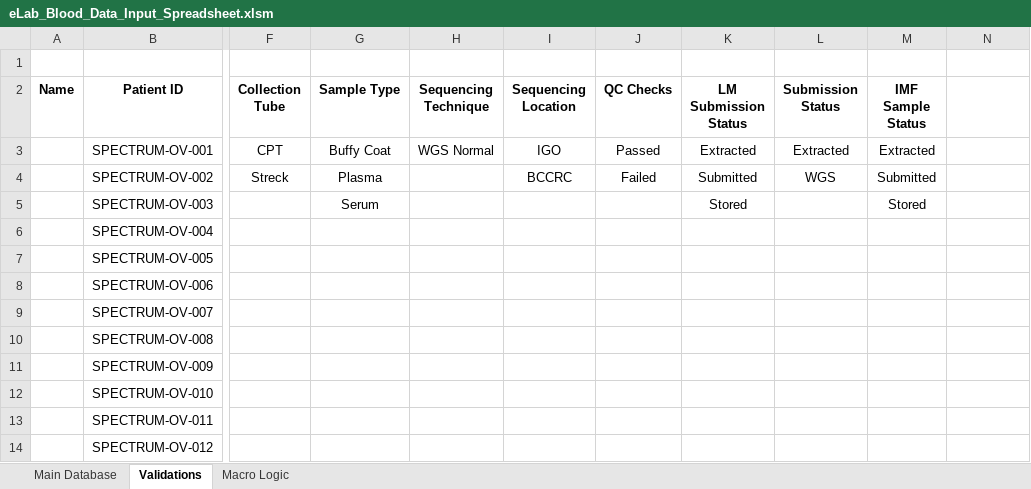
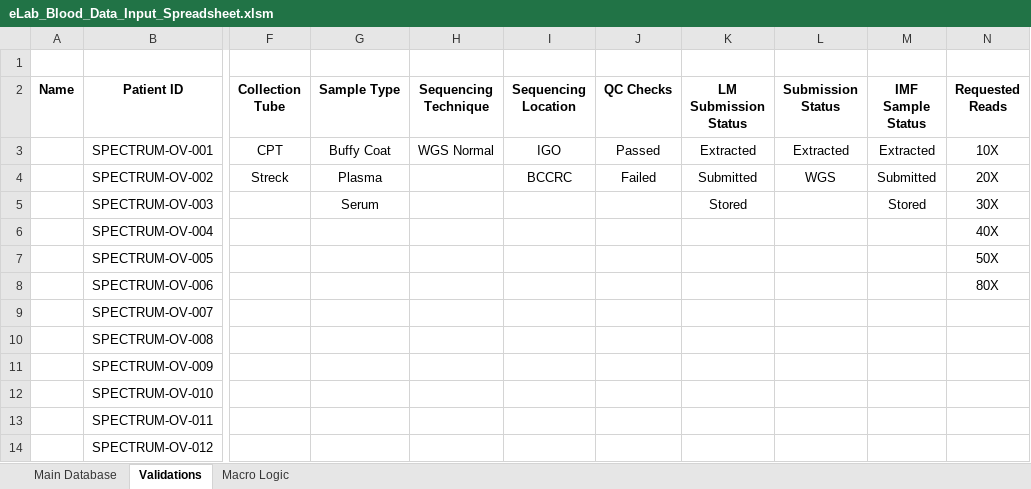
Before and after one commit to shahcompbio/spectrum_etl, an Excel workbook: spectrum_etl/elab_spreadsheet/eLab_Blood_Data_Input_Spreadsheet.xlsm, sheet Validations, drawn as a sheet; only a part is shown, gaps mark what is left out; values as stored, in another font and other column widths than the file's, no borders; the diff names each change by its address in the sheet, - before the commit and + after, or states it on an @@ line.

```diff
--- a/spectrum_etl/elab_spreadsheet/eLab_Blood_Data_Input_Spreadsheet.xlsm (sheet Validations)
+++ b/spectrum_etl/elab_spreadsheet/eLab_Blood_Data_Input_Spreadsheet.xlsm (sheet Validations)
-N2: (empty)
+N2: Requested Reads
-N3 (Requested Reads): (empty)
+N3 (Requested Reads): 10X
-N4 (Requested Reads): (empty)
+N4 (Requested Reads): 20X
-N5 (Requested Reads): (empty)
+N5 (Requested Reads): 30X
-N6 (Requested Reads): (empty)
+N6 (Requested Reads): 40X
-N7 (Requested Reads): (empty)
+N7 (Requested Reads): 50X
-N8 (Requested Reads): (empty)
+N8 (Requested Reads): 80X
```
Also changed, not shown: sheet Main Database, sheet Macro Logic, hidden cells.
